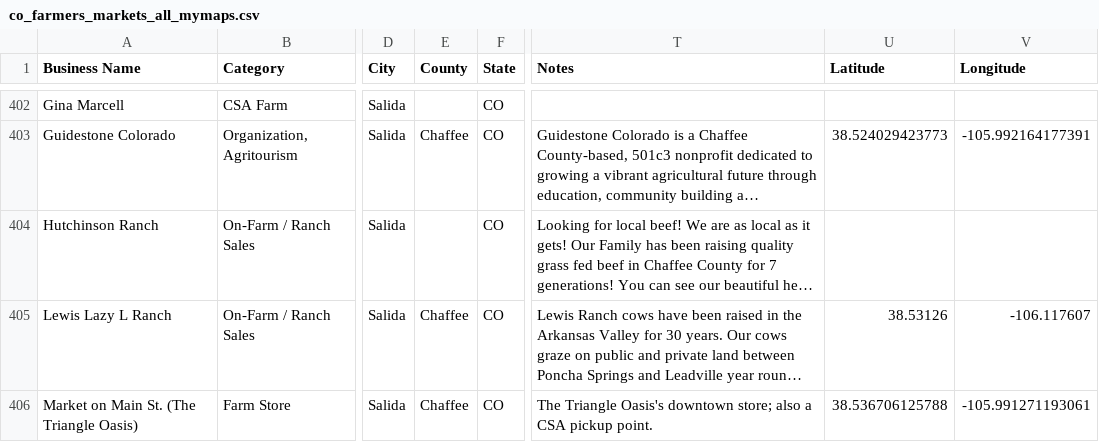
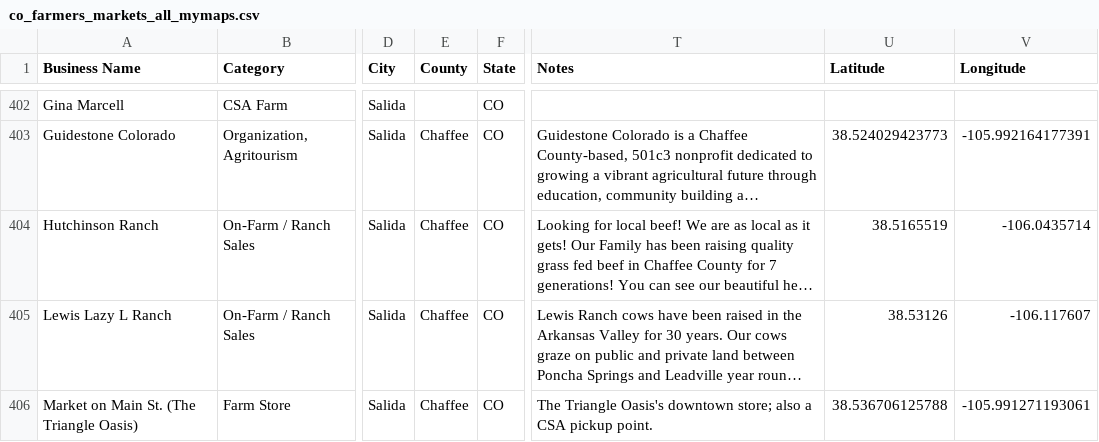
Before and after one commit to dbrown-creator/colorado-farm-trail, a CSV file: data-compiled/phase2/co_farmers_markets_all_mymaps.csv, drawn as a sheet; only a part is shown, gaps mark what is left out; long unchanged cells end in …; the diff names each change by its address in the sheet, - before the commit and + after, or states it on an @@ line.

```diff
--- a/data-compiled/phase2/co_farmers_markets_all_mymaps.csv
+++ b/data-compiled/phase2/co_farmers_markets_all_mymaps.csv
-E404 (County): (empty)
+E404 (County): Chaffee
-U404 (Latitude): (empty)
+U404 (Latitude): 38.5165519
-V404 (Longitude): (empty)
+V404 (Longitude): -106.0435714
```
Also changed, not shown: source-data/phase2/co_farmers_markets_all_raw.csv, source-data/phase2/overrides.csv, 2 other files.
